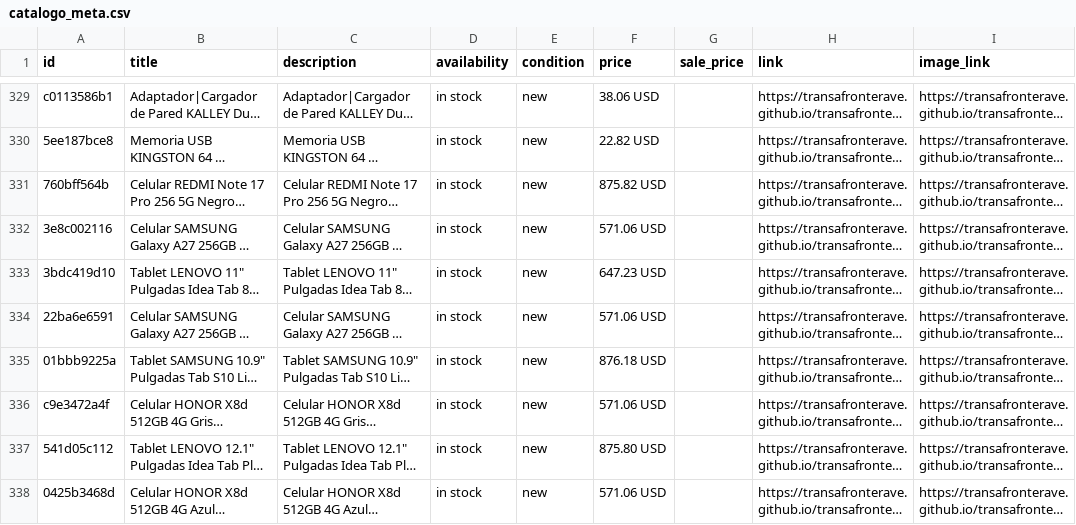
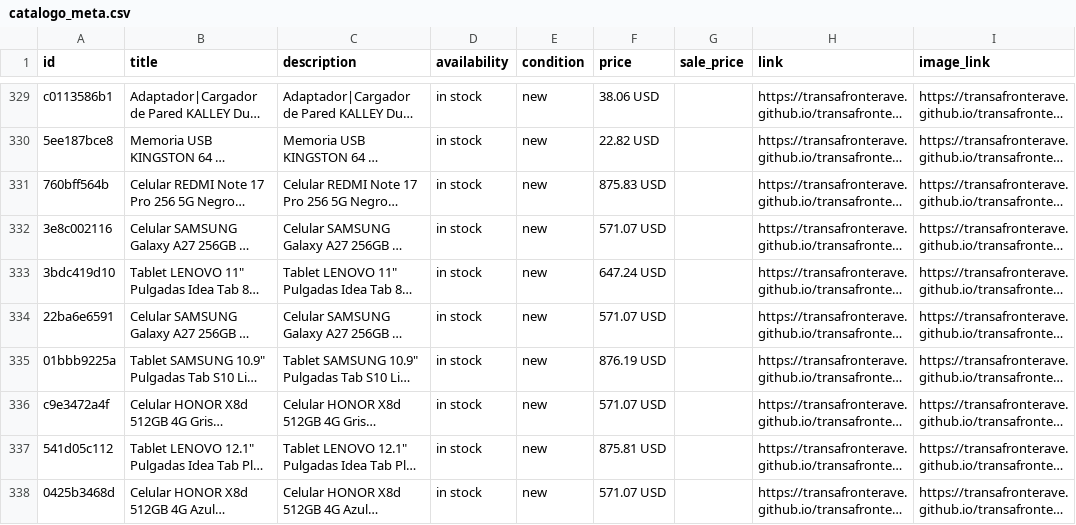
Before and after one commit to transafronterave/transafronterave, a CSV file: catalogo_meta.csv, drawn as a sheet; only a part is shown, gaps mark what is left out; long unchanged cells end in …; the diff covers the shown part only; the diff names each change by its address in the sheet, - before the commit and + after, or states it on an @@ line.

```diff
--- a/catalogo_meta.csv
+++ b/catalogo_meta.csv
-F331 (price): 875.82 USD
+F331 (price): 875.83 USD
-F332 (price): 571.06 USD
+F332 (price): 571.07 USD
-F333 (price): 647.23 USD
+F333 (price): 647.24 USD
-F334 (price): 571.06 USD
+F334 (price): 571.07 USD
-F335 (price): 876.18 USD
+F335 (price): 876.19 USD
-F336 (price): 571.06 USD
+F336 (price): 571.07 USD
-F337 (price): 875.80 USD
+F337 (price): 875.81 USD
-F338 (price): 571.06 USD
+F338 (price): 571.07 USD
```
Also changed, not shown: 73 edited cells elsewhere in this file, 1 other file.
